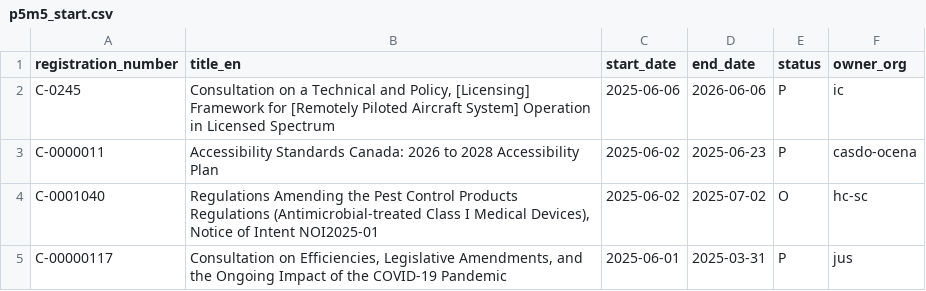
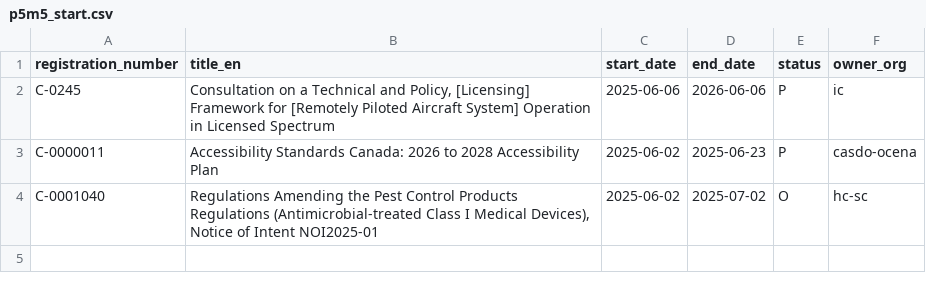
Before and after one commit to PatLittle/Consultations-Tracker, a CSV file: p5m5_start.csv, drawn as a sheet.

```diff
--- a/p5m5_start.csv
+++ b/p5m5_start.csv
@@ -4,2 +4 @@ C-0000011,Accessibility Standards Canada: 2026 to 2028 Accessibility Plan,2025-0
 C-0001040,"Regulations Amending the Pest Control Products Regulations (Antimicrobial-treated Class I Medical Devices), Notice of Intent NOI2025-01",2025-06-02,2025-07-02,O,hc-sc
-C-00000117,"Consultation on Efficiencies, Legislative Amendments, and the Ongoing Impact of the COVID-19 Pandemic",2025-06-01,2025-03-31,P,jus
```
Also changed, not shown: late_close.csv, late_start.csv, 3 other files.
